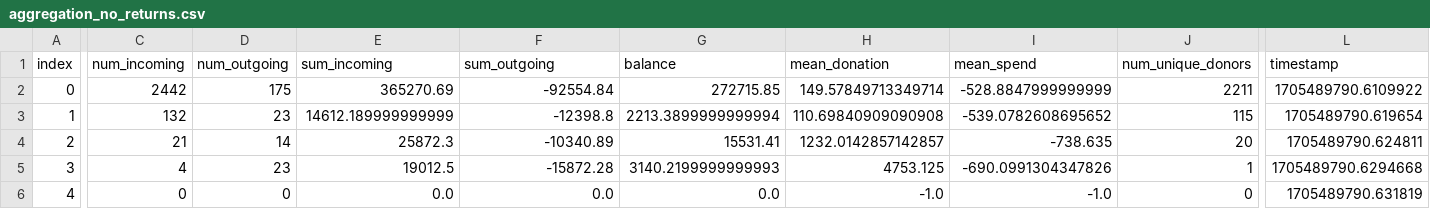
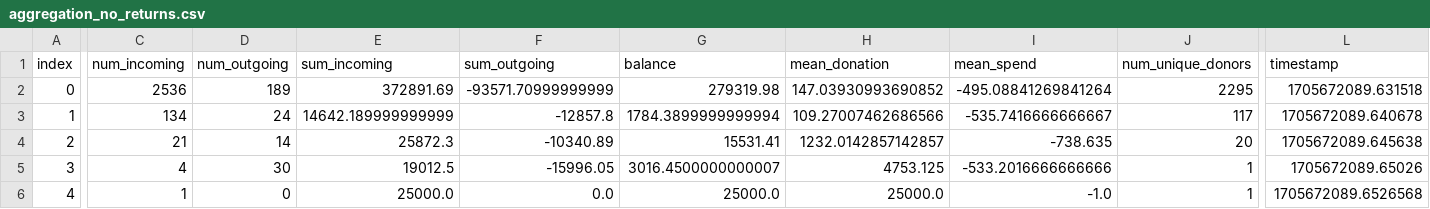
Before and after one commit to matusv/presidential-elections-slovakia-2024, a CSV file: aggregation_no_returns.csv, drawn as a sheet; only a part is shown, gaps mark what is left out; the diff covers the shown part only; the diff names each change by its address in the sheet, - before the commit and + after, or states it on an @@ line.

```diff
--- a/aggregation_no_returns.csv
+++ b/aggregation_no_returns.csv
-C2 (num_incoming): 2442
+C2 (num_incoming): 2536
-D2 (num_outgoing): 175
+D2 (num_outgoing): 189
-E2 (sum_incoming): 365270.69
+E2 (sum_incoming): 372891.69
-F2 (sum_outgoing): -92554.84
+F2 (sum_outgoing): -93571.70999999999
-G2 (balance): 272715.85
+G2 (balance): 279319.98
-H2 (mean_donation): 149.57849713349714
+H2 (mean_donation): 147.03930993690852
-I2 (mean_spend): -528.8847999999999
+I2 (mean_spend): -495.08841269841264
-J2 (num_unique_donors): 2211
+J2 (num_unique_donors): 2295
-L2 (timestamp): 1705489790.6109922
+L2 (timestamp): 1705672089.631518
-C3 (num_incoming): 132
+C3 (num_incoming): 134
-D3 (num_outgoing): 23
+D3 (num_outgoing): 24
-E3 (sum_incoming): 14612.189999999999
+E3 (sum_incoming): 14642.189999999999
-F3 (sum_outgoing): -12398.8
+F3 (sum_outgoing): -12857.8
-G3 (balance): 2213.3899999999994
+G3 (balance): 1784.3899999999994
-H3 (mean_donation): 110.69840909090908
+H3 (mean_donation): 109.27007462686566
-I3 (mean_spend): -539.0782608695652
+I3 (mean_spend): -535.7416666666667
-J3 (num_unique_donors): 115
+J3 (num_unique_donors): 117
-L3 (timestamp): 1705489790.619654
+L3 (timestamp): 1705672089.640678
-L4 (timestamp): 1705489790.624811
+L4 (timestamp): 1705672089.645638
-D5 (num_outgoing): 23
+D5 (num_outgoing): 30
-F5 (sum_outgoing): -15872.28
+F5 (sum_outgoing): -15996.05
-G5 (balance): 3140.2199999999993
+G5 (balance): 3016.4500000000007
-I5 (mean_spend): -690.0991304347826
+I5 (mean_spend): -533.2016666666666
-L5 (timestamp): 1705489790.6294668
+L5 (timestamp): 1705672089.65026
-C6 (num_incoming): 0
+C6 (num_incoming): 1
-E6 (sum_incoming): 0.0
+E6 (sum_incoming): 25000.0
-G6 (balance): 0.0
+G6 (balance): 25000.0
-H6 (mean_donation): -1.0
+H6 (mean_donation): 25000.0
-J6 (num_unique_donors): 0
+J6 (num_unique_donors): 1
-L6 (timestamp): 1705489790.631819
+L6 (timestamp): 1705672089.6526568
```
Also changed, not shown: 3 edited cells elsewhere in this file, accounts/Marta Čurajová 5210758728.csv, accounts/Štefan Harabin 5203410854.csv, 4 other files.
